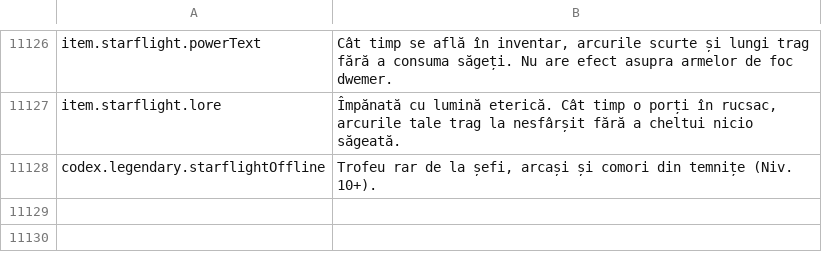
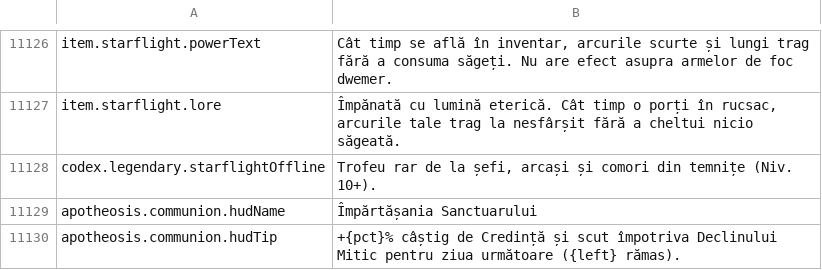
Before and after one commit to Chuz13/daggerfall-forever, a CSV file: locales/ro/Port_Strings.csv, drawn as a sheet; only a part is shown, gaps mark what is left out.

```diff
--- a/locales/ro/Port_Strings.csv
+++ b/locales/ro/Port_Strings.csv
@@ -11129 +11129,3 @@ item.starflight.lore,"Împănată cu lumină eterică. Cât timp o porți în ru
 codex.legendary.starflightOffline,"Trofeu rar de la șefi, arcași și comori din temnițe (Niv. 10+)."
+apotheosis.communion.hudName,"Împărtășania Sanctuarului"
+apotheosis.communion.hudTip,"+{pct}% câștig de Credință și scut împotriva Declinului Mitic pentru ziua următoare ({left} rămas)."
```
Also changed, not shown: locales/el/Port_Strings.csv, locales/fi/Port_Strings.csv, 28 other files.
